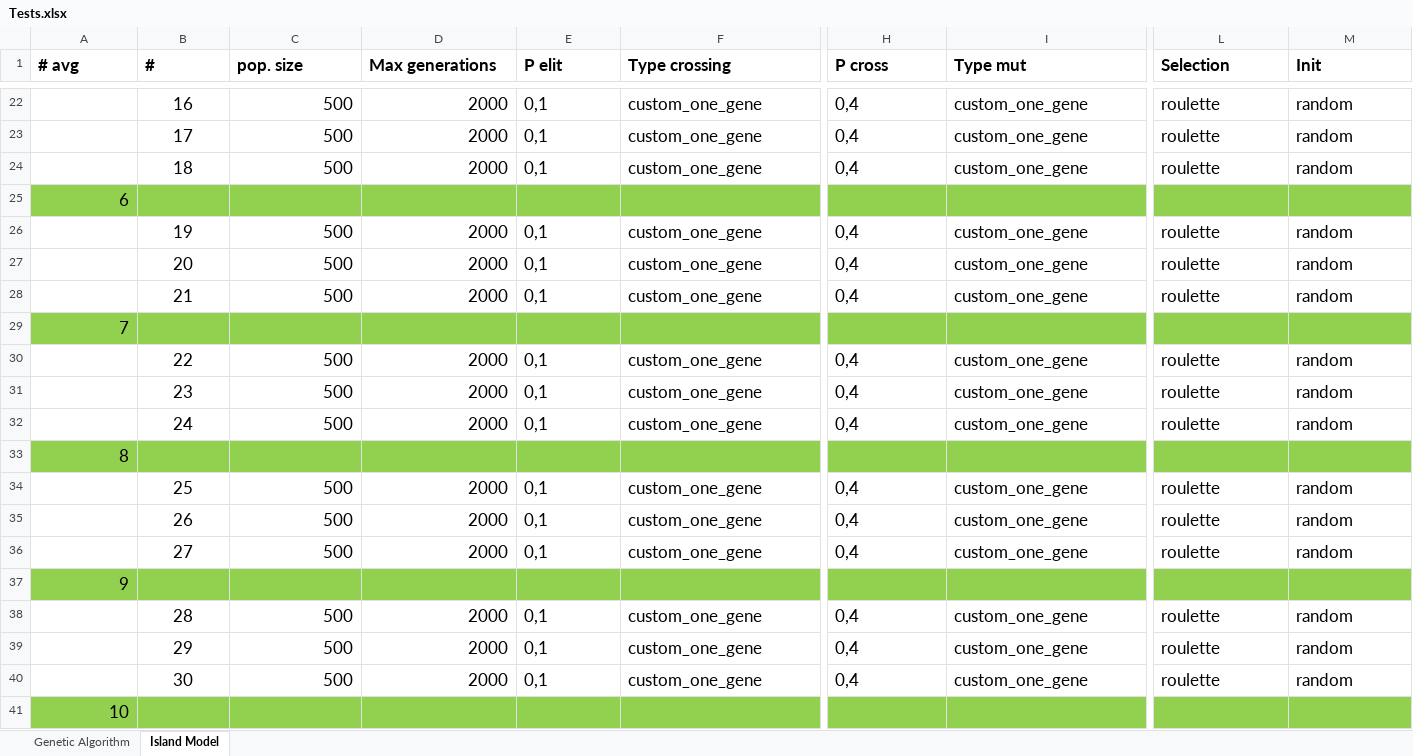
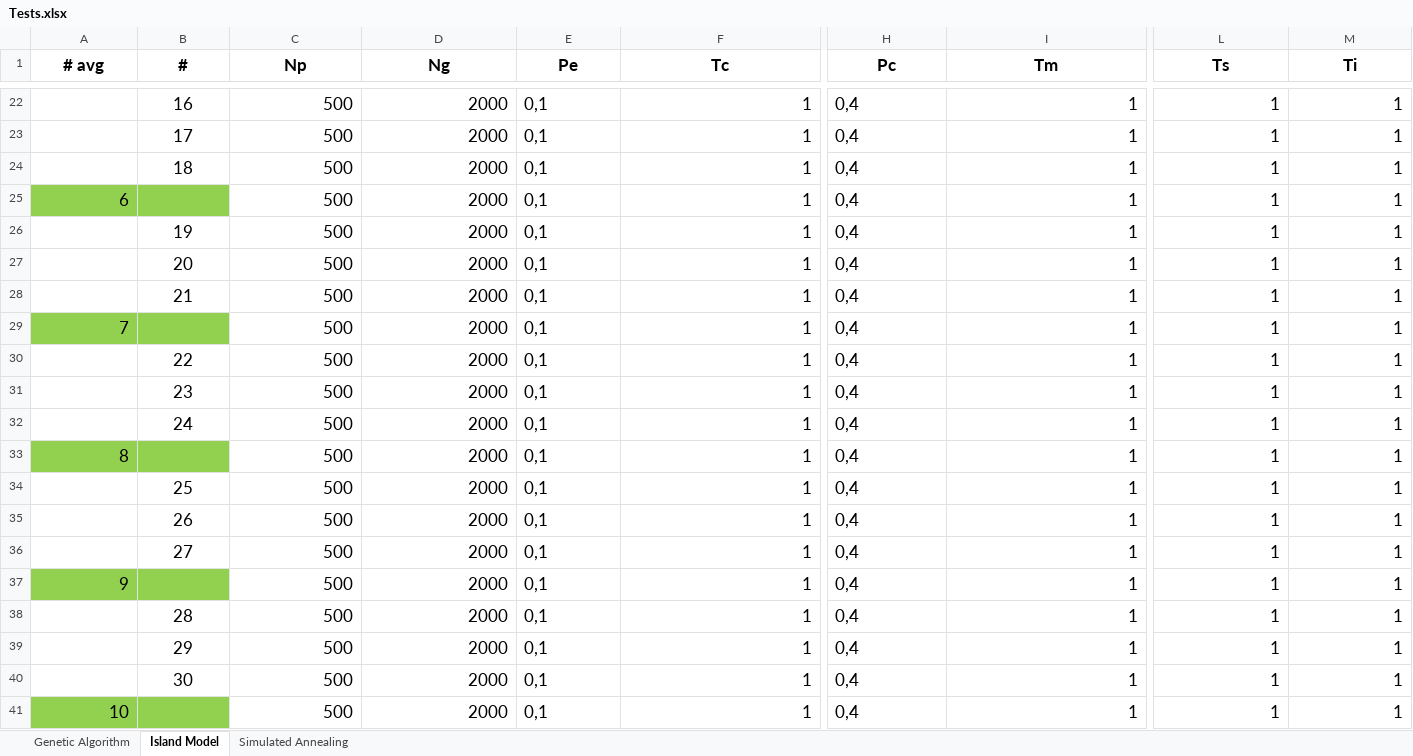
Before and after one commit to kirillmedvedev13/NUZPprojectSchedule, an Excel workbook: resource/Tests.xlsx, sheet Island Model, drawn as a sheet; only a part is shown, gaps mark what is left out; values as stored, in another font and other column widths than the file's, no borders; removed rows and columns are numbered as before the commit, all else as after; rows hold the shown columns only; the diff covers the shown part only; the diff names each change by its address in the sheet, - before the commit and + after, or states it on an @@ line.

```diff
--- a/resource/Tests.xlsx (sheet Island Model)
+++ b/resource/Tests.xlsx (sheet Island Model)
+sheet tab: Simulated Annealing
-A1:M1 alignment: left
+A1:M1 alignment: center
-C1: pop. size
+C1: Np
-D1: Max generations
+D1: Ng
-E1: P elit
+E1: Pe
-F1: Type crossing
+F1: Tc
-H1: P cross
+H1: Pc
-I1: Type mut
+I1: Tm
-L1: Selection
+L1: Ts
-M1: Init
+M1: Ti
-F22:F24 (Tc): custom_one_gene
+F22:F24 (Tc): 1
-I22:I24 (Tm): custom_one_gene
+I22:I24 (Tm): 1
-L22:L24 (Ts): roulette
+L22:L24 (Ts): 1
-M22:M24 (Ti): random
+M22:M24 (Ti): 1
-row 25: 6
+row 25: 6 |  | 500 | 2000 | 0,1 | 1 | 0,4 | 1 | 1 | 1
-F26:F28 (Tc): custom_one_gene
+F26:F28 (Tc): 1
-I26:I28 (Tm): custom_one_gene
+I26:I28 (Tm): 1
-L26:L28 (Ts): roulette
+L26:L28 (Ts): 1
-M26:M28 (Ti): random
+M26:M28 (Ti): 1
-row 29: 7
+row 29: 7 |  | 500 | 2000 | 0,1 | 1 | 0,4 | 1 | 1 | 1
-F30:F32 (Tc): custom_one_gene
+F30:F32 (Tc): 1
-I30:I32 (Tm): custom_one_gene
+I30:I32 (Tm): 1
-L30:L32 (Ts): roulette
+L30:L32 (Ts): 1
-M30:M32 (Ti): random
+M30:M32 (Ti): 1
-row 33: 8
+row 33: 8 |  | 500 | 2000 | 0,1 | 1 | 0,4 | 1 | 1 | 1
-F34:F36 (Tc): custom_one_gene
+F34:F36 (Tc): 1
-I34:I36 (Tm): custom_one_gene
+I34:I36 (Tm): 1
-L34:L36 (Ts): roulette
+L34:L36 (Ts): 1
-M34:M36 (Ti): random
+M34:M36 (Ti): 1
-row 37: 9
+row 37: 9 |  | 500 | 2000 | 0,1 | 1 | 0,4 | 1 | 1 | 1
-F38:F40 (Tc): custom_one_gene
+F38:F40 (Tc): 1
-I38:I40 (Tm): custom_one_gene
+I38:I40 (Tm): 1
-L38:L40 (Ts): roulette
+L38:L40 (Ts): 1
-M38:M40 (Ti): random
+M38:M40 (Ti): 1
-row 41: 10
+row 41: 10 |  | 500 | 2000 | 0,1 | 1 | 0,4 | 1 | 1 | 1
```
Also changed, not shown: 7 added rows, 7 removed rows, 96 edited cells and cell formats elsewhere in this sheet, sheet Genetic Algorithm, resource/12/Tests.xlsx, 4 other files.
